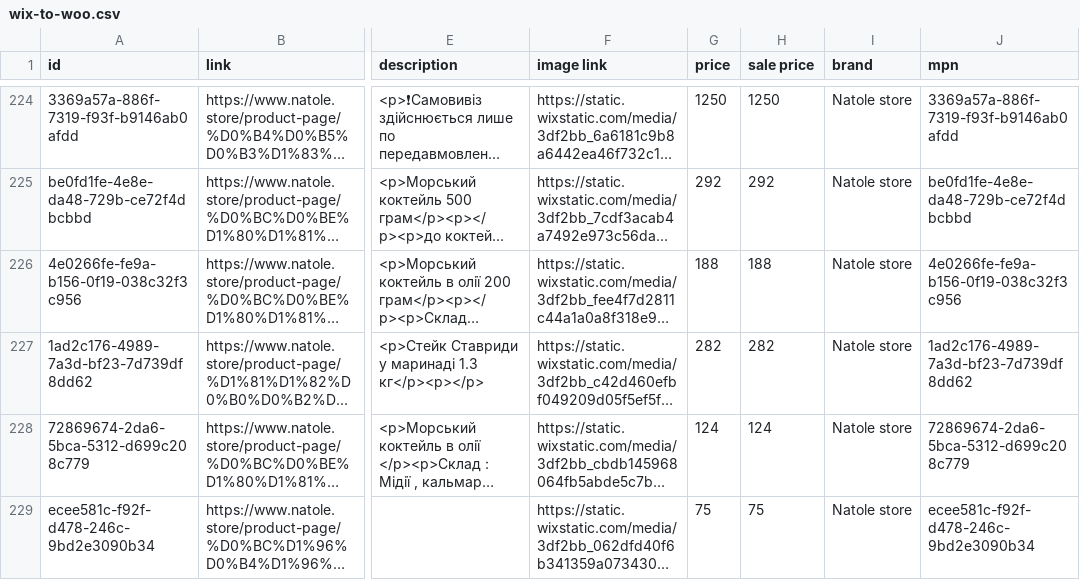
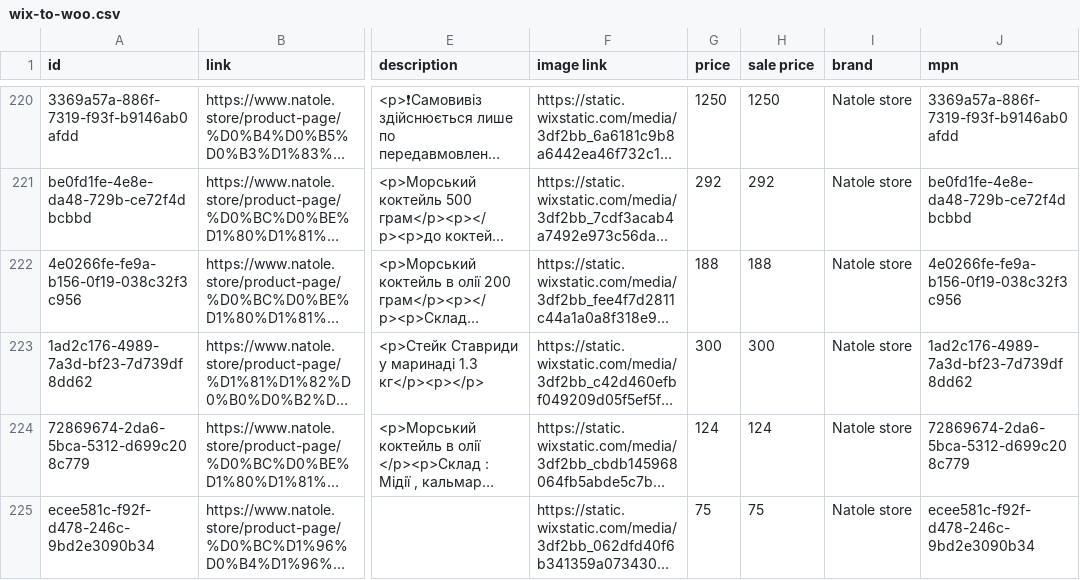
Before and after one commit to x35a/feed-handlers, a CSV file: output/wix-to-woo.csv, drawn as a sheet; only a part is shown, gaps mark what is left out; long unchanged cells end in …; addresses are those after the commit; the diff covers the shown part only; the diff names each change by its address in the sheet, - before the commit and + after, or states it on an @@ line.

```diff
--- a/output/wix-to-woo.csv
+++ b/output/wix-to-woo.csv
-G223 (price): 282
+G223 (price): 300
-H223 (sale price): 282
+H223 (sale price): 300
```
Also changed, not shown: 8 added rows, 5 removed rows and 7 edited cells elsewhere in this file, 1 other file.
